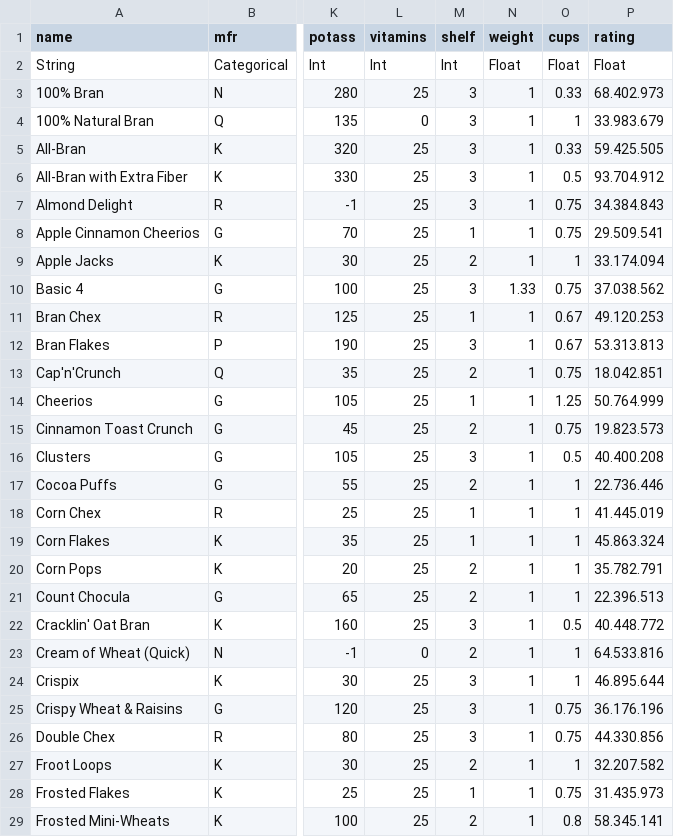
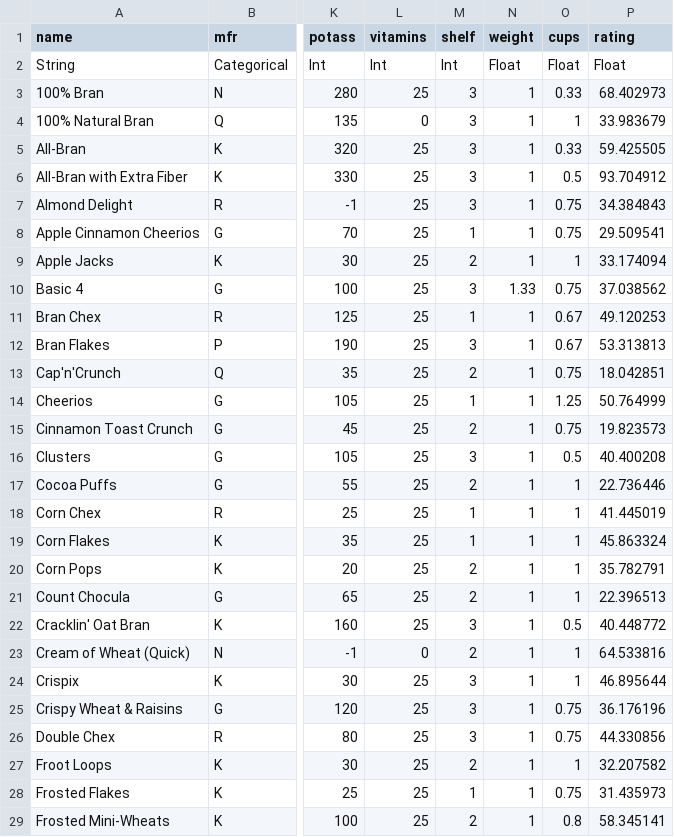
Before and after one commit to elemming-specialisterne/uge3, a CSV file: data/Cereal.csv, drawn as a sheet; only a part is shown, gaps mark what is left out; the diff covers the shown part only; the diff names each change by its address in the sheet, - before the commit and + after, or states it on an @@ line.

```diff
--- a/data/Cereal.csv
+++ b/data/Cereal.csv
-P3 (rating): 68.402.973
+P3 (rating): 68.402973
-P4 (rating): 33.983.679
+P4 (rating): 33.983679
-P5 (rating): 59.425.505
+P5 (rating): 59.425505
-P6 (rating): 93.704.912
+P6 (rating): 93.704912
-P7 (rating): 34.384.843
+P7 (rating): 34.384843
-P8 (rating): 29.509.541
+P8 (rating): 29.509541
-P9 (rating): 33.174.094
+P9 (rating): 33.174094
-P10 (rating): 37.038.562
+P10 (rating): 37.038562
-P11 (rating): 49.120.253
+P11 (rating): 49.120253
-P12 (rating): 53.313.813
+P12 (rating): 53.313813
-P13 (rating): 18.042.851
+P13 (rating): 18.042851
-P14 (rating): 50.764.999
+P14 (rating): 50.764999
-P15 (rating): 19.823.573
+P15 (rating): 19.823573
-P16 (rating): 40.400.208
+P16 (rating): 40.400208
-P17 (rating): 22.736.446
+P17 (rating): 22.736446
-P18 (rating): 41.445.019
+P18 (rating): 41.445019
-P19 (rating): 45.863.324
+P19 (rating): 45.863324
-P20 (rating): 35.782.791
+P20 (rating): 35.782791
-P21 (rating): 22.396.513
+P21 (rating): 22.396513
-P22 (rating): 40.448.772
+P22 (rating): 40.448772
-P23 (rating): 64.533.816
+P23 (rating): 64.533816
-P24 (rating): 46.895.644
+P24 (rating): 46.895644
-P25 (rating): 36.176.196
+P25 (rating): 36.176196
-P26 (rating): 44.330.856
+P26 (rating): 44.330856
-P27 (rating): 32.207.582
+P27 (rating): 32.207582
-P28 (rating): 31.435.973
+P28 (rating): 31.435973
-P29 (rating): 58.345.141
+P29 (rating): 58.345141
```
Also changed, not shown: 50 edited cells elsewhere in this file, 3 other files.
